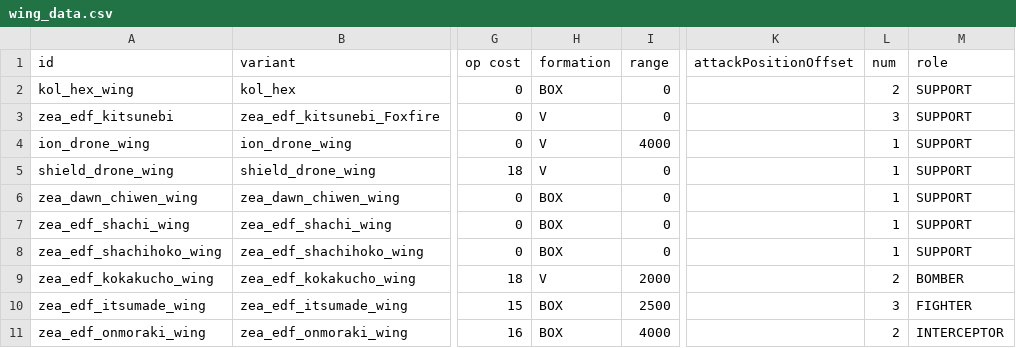
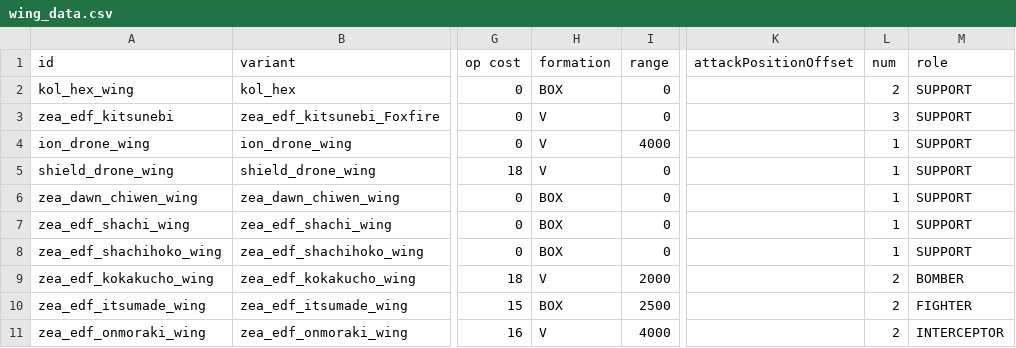
Before and after one commit to Dal-041/Knights_of_Ludd, a CSV file: data/hulls/wing_data.csv, drawn as a sheet; only a part is shown, gaps mark what is left out; the diff names each change by its address in the sheet, - before the commit and + after, or states it on an @@ line.

Commit message:
Restored most of new drone EHP, reduced KE wing to 2 from 3, added drones to Elysian variants

```diff
--- a/data/hulls/wing_data.csv
+++ b/data/hulls/wing_data.csv
-L10 (num): 3
+L10 (num): 2
-H11 (formation): BOX
+H11 (formation): V
```
Also changed, not shown: data/shipsystems/ship_systems.csv, 6 other files.
